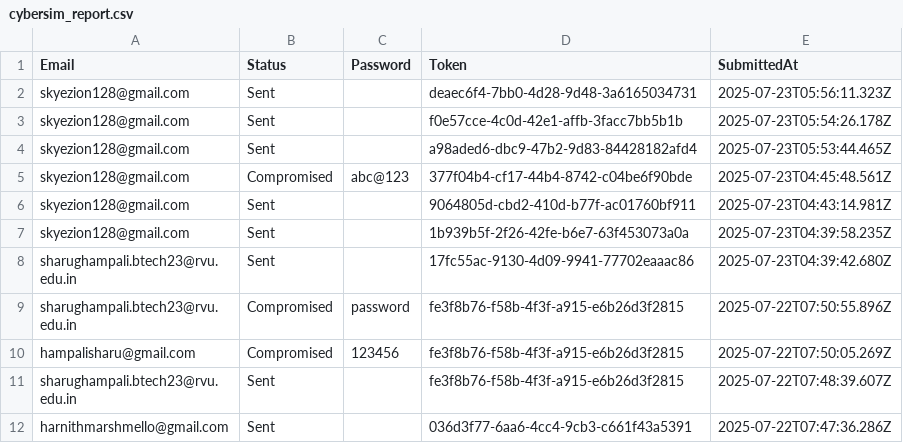
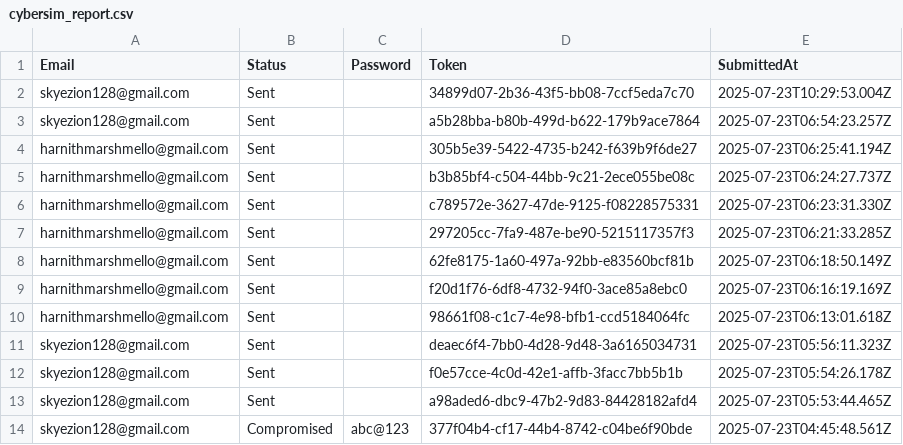
Before and after one commit to Sharuhampali/phishing-simulator, a CSV file: public/cybersim_report.csv, drawn as a sheet; only a part is shown; the shorter side is filled out with more unchanged rows.

```diff
--- a/public/cybersim_report.csv
+++ b/public/cybersim_report.csv
@@ -1,2 +1,11 @@
 Email,Status,Password,Token,SubmittedAt
+"skyezion128@gmail.com",Sent,"","34899d07-2b36-43f5-bb08-7ccf5eda7c70","2025-07-23T10:29:53.004Z"
+"skyezion128@gmail.com",Sent,"","a5b28bba-b80b-499d-b622-179b9ace7864","2025-07-23T06:54:23.257Z"
+"harnithmarshmello@gmail.com",Sent,"","305b5e39-5422-4735-b242-f639b9f6de27","2025-07-23T06:25:41.194Z"
+"harnithmarshmello@gmail.com",Sent,"","b3b85bf4-c504-44bb-9c21-2ece055be08c","2025-07-23T06:24:27.737Z"
+"harnithmarshmello@gmail.com",Sent,"","c789572e-3627-47de-9125-f08228575331","2025-07-23T06:23:31.330Z"
+"harnithmarshmello@gmail.com",Sent,"","297205cc-7fa9-487e-be90-5215117357f3","2025-07-23T06:21:33.285Z"
+"harnithmarshmello@gmail.com",Sent,"","62fe8175-1a60-497a-92bb-e83560bcf81b","2025-07-23T06:18:50.149Z"
+"harnithmarshmello@gmail.com",Sent,"","f20d1f76-6df8-4732-94f0-3ace85a8ebc0","2025-07-23T06:16:19.169Z"
+"harnithmarshmello@gmail.com",Sent,"","98661f08-c1c7-4e98-bfb1-ccd5184064fc","2025-07-23T06:13:01.618Z"
 "skyezion128@gmail.com",Sent,"","deaec6f4-7bb0-4d28-9d48-3a6165034731","2025-07-23T05:56:11.323Z"
```
Also changed, not shown: 3 other files.
